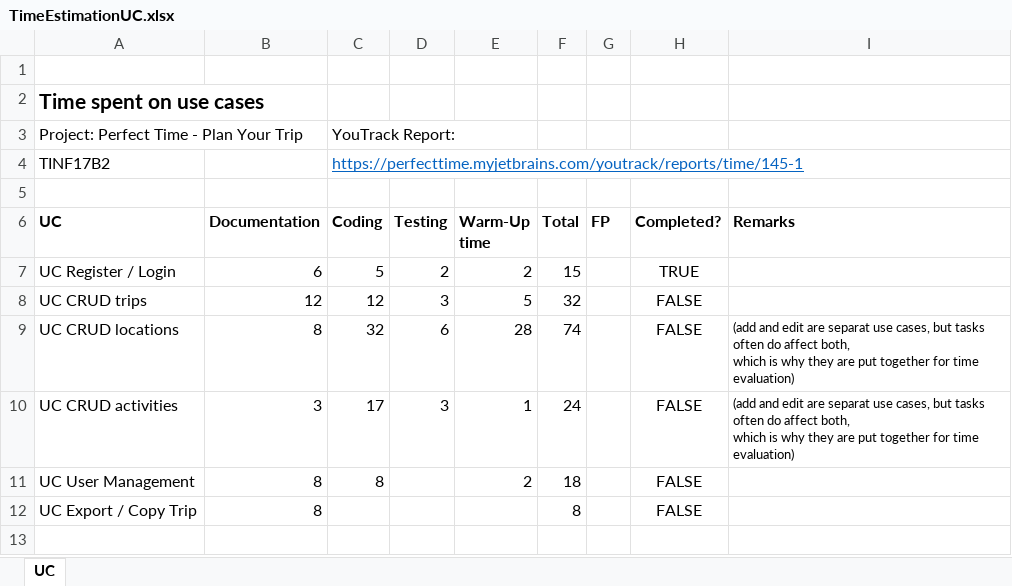
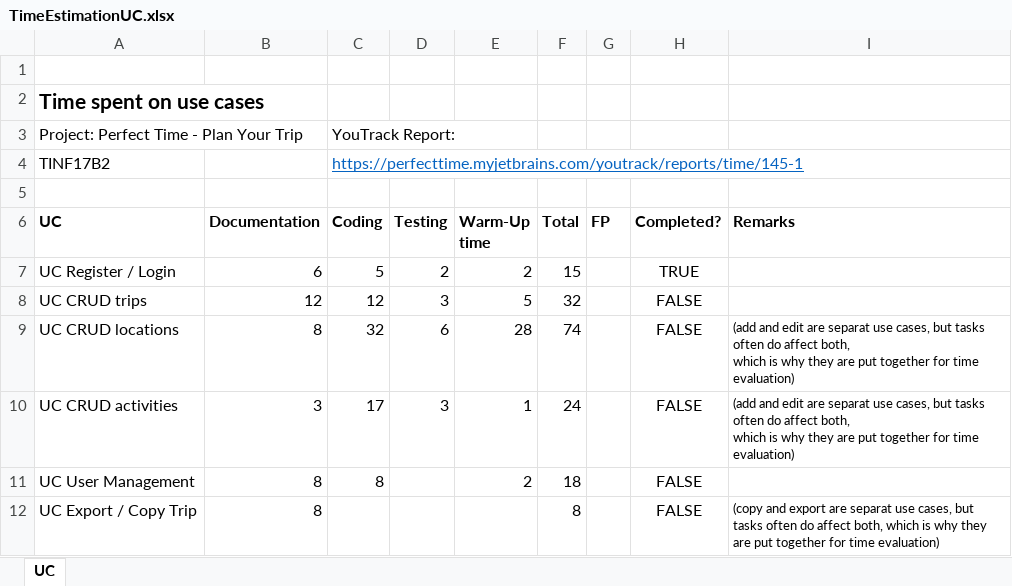
Before and after one commit to Tallround3r/PerfectTime, an Excel workbook: documentation/useCases/TimeEstimationUC.xlsx, sheet UC, drawn as a sheet; values as stored, in another font and other column widths than the file's, no borders; table styles not drawn; the diff names each change by its address in the sheet, - before the commit and + after, or states it on an @@ line.

Commit message:
UC time table updated

```diff
--- a/documentation/useCases/TimeEstimationUC.xlsx (sheet UC)
+++ b/documentation/useCases/TimeEstimationUC.xlsx (sheet UC)
-I12 (Remarks): (empty)
+I12 (Remarks): (copy and export are separat use cases, but tasks often do affect both, which is why they are put together for time evaluation)
```
